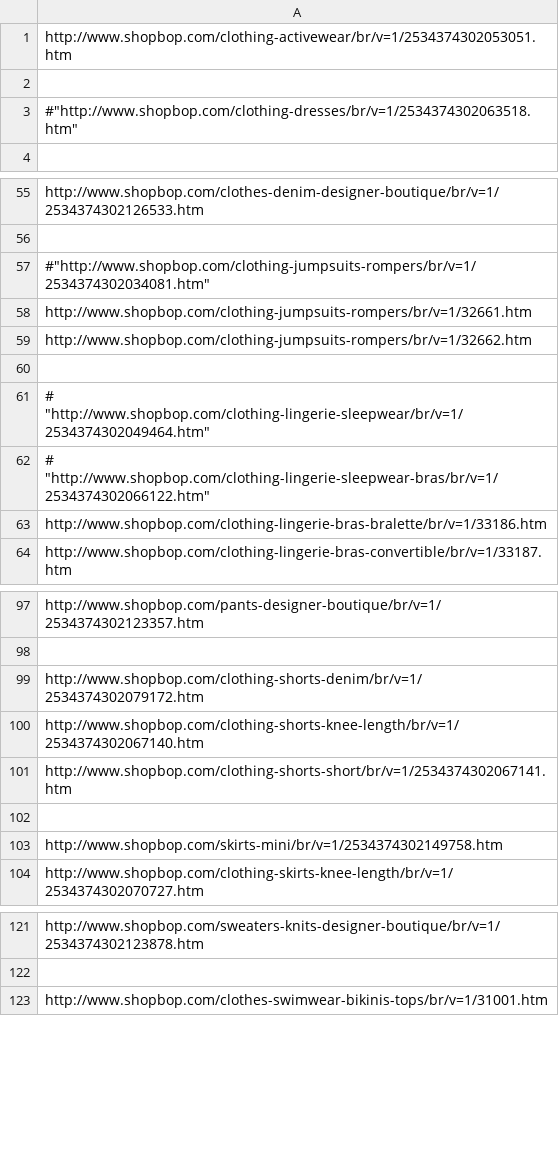
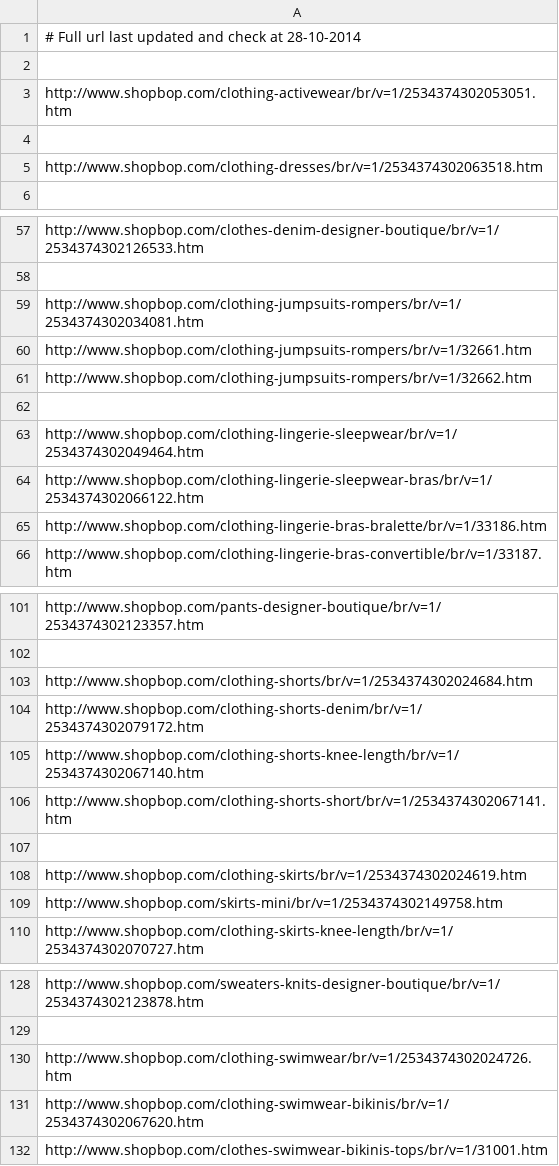
Before and after one commit to mamun1980/shopbop, a CSV file: clothes.csv, drawn as a sheet; only a part is shown, gaps mark what is left out; the diff covers the shown part only.

```diff
--- a/clothes.csv
+++ b/clothes.csv
@@ -1,4 +1,6 @@
+# Full url last updated and check at 28-10-2014
+
 "http://www.shopbop.com/clothing-activewear/br/v=1/2534374302053051.htm",
 
-#"http://www.shopbop.com/clothing-dresses/br/v=1/2534374302063518.htm",
+"http://www.shopbop.com/clothing-dresses/br/v=1/2534374302063518.htm",
 
@@ -56,3 +58,3 @@
 
-#"http://www.shopbop.com/clothing-jumpsuits-rompers/br/v=1/2534374302034081.htm",
+"http://www.shopbop.com/clothing-jumpsuits-rompers/br/v=1/2534374302034081.htm",
 "http://www.shopbop.com/clothing-jumpsuits-rompers/br/v=1/32661.htm",
@@ -60,4 +62,4 @@
 
-# "http://www.shopbop.com/clothing-lingerie-sleepwear/br/v=1/2534374302049464.htm",
-# "http://www.shopbop.com/clothing-lingerie-sleepwear-bras/br/v=1/2534374302066122.htm",
+"http://www.shopbop.com/clothing-lingerie-sleepwear/br/v=1/2534374302049464.htm",
+"http://www.shopbop.com/clothing-lingerie-sleepwear-bras/br/v=1/2534374302066122.htm",
 "http://www.shopbop.com/clothing-lingerie-bras-bralette/br/v=1/33186.htm",
@@ -98,2 +102,3 @@
 
+"http://www.shopbop.com/clothing-shorts/br/v=1/2534374302024684.htm",
 "http://www.shopbop.com/clothing-shorts-denim/br/v=1/2534374302079172.htm",
@@ -102,2 +107,3 @@
 
+"http://www.shopbop.com/clothing-skirts/br/v=1/2534374302024619.htm",
 "http://www.shopbop.com/skirts-mini/br/v=1/2534374302149758.htm",
@@ -122,2 +129,4 @@
 
+"http://www.shopbop.com/clothing-swimwear/br/v=1/2534374302024726.htm",
+"http://www.shopbop.com/clothing-swimwear-bikinis/br/v=1/2534374302067620.htm",
 "http://www.shopbop.com/clothes-swimwear-bikinis-tops/br/v=1/31001.htm",
```
Also changed, not shown: 6 added rows and 2 edited cells elsewhere in this file, accessories.csv, shoes.csv, 3 other files.
